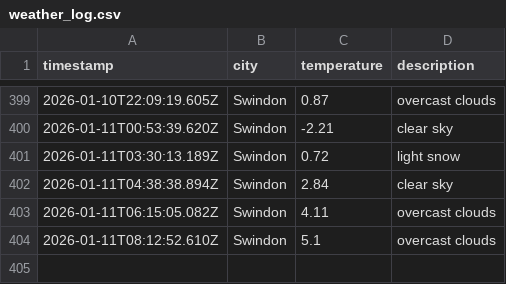
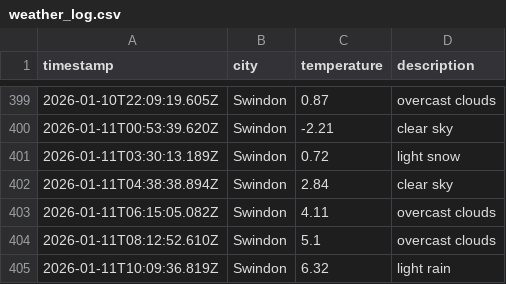
Before and after one commit to sjw-99/DataOps-Weather-App, a CSV file: data/weather_log.csv, drawn as a sheet; only a part is shown, gaps mark what is left out; the diff names each change by its address in the sheet, - before the commit and + after, or states it on an @@ line.

```diff
--- a/data/weather_log.csv
+++ b/data/weather_log.csv
+row 405: 2026-01-11T10:09:36.819Z | Swindon | 6.32 | light rain
```
Also changed, not shown: 1 other file.
